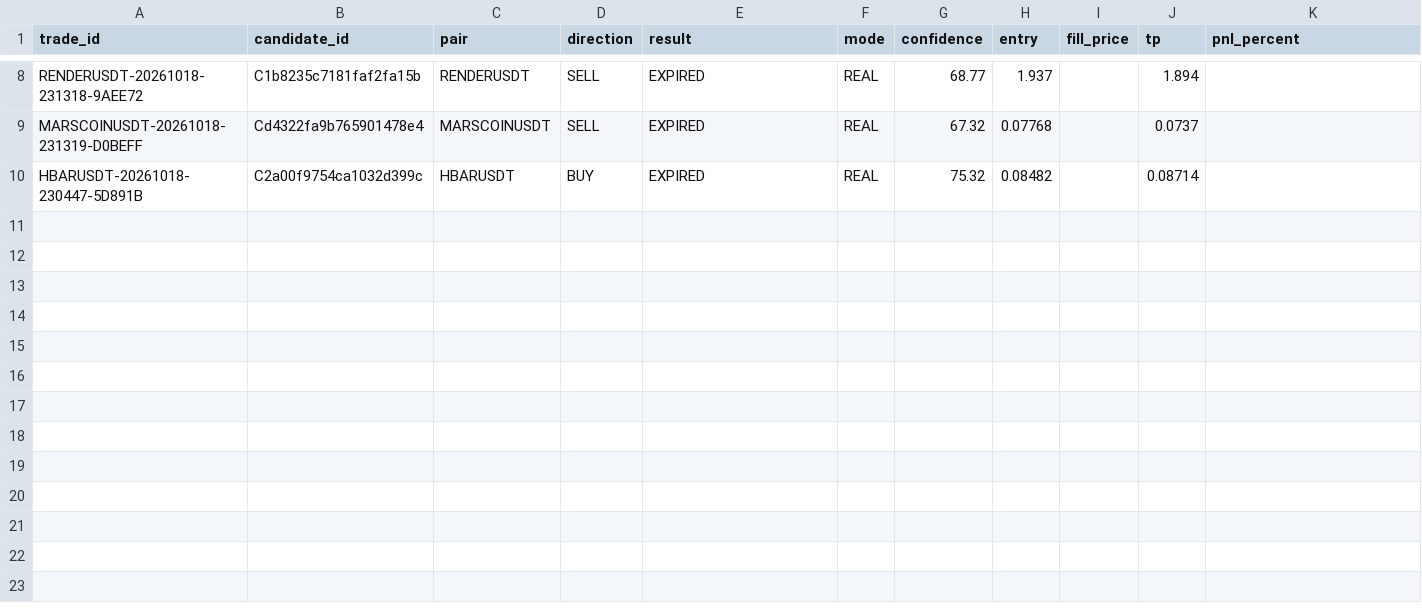
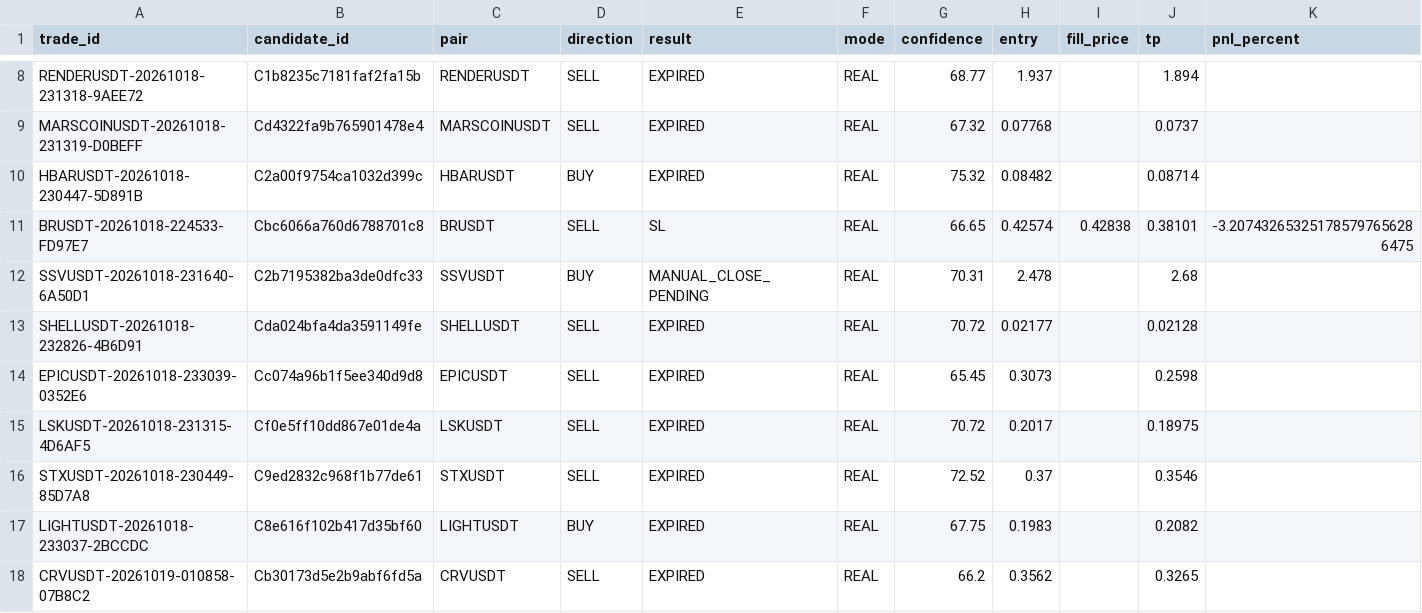
Before and after one commit to SatrioUtomo874/Trades, a CSV file: data/research/trades_dataset.csv, drawn as a sheet; only a part is shown, gaps mark what is left out; rows hold the shown columns only; the diff names each change by its address in the sheet, - before the commit and + after, or states it on an @@ line.

Commit message:
research: trades dataset

```diff
--- a/data/research/trades_dataset.csv
+++ b/data/research/trades_dataset.csv
+row 11: BRUSDT-20261018-224533-FD97E7 | Cbc6066a760d6788701c8 | BRUSDT | SELL | SL | REAL | 66.65 | 0.42574 | 0.42838 | 0.38101 | -3.207432653251785797656286475
+row 12: SSVUSDT-20261018-231640-6A50D1 | C2b7195382ba3de0dfc33 | SSVUSDT | BUY | MANUAL_CLOSE_PENDING | REAL | 70.31 | 2.478 |  | 2.68
+row 13: SHELLUSDT-20261018-232826-4B6D91 | Cda024bfa4da3591149fe | SHELLUSDT | SELL | EXPIRED | REAL | 70.72 | 0.02177 |  | 0.02128
+row 14: EPICUSDT-20261018-233039-0352E6 | Cc074a96b1f5ee340d9d8 | EPICUSDT | SELL | EXPIRED | REAL | 65.45 | 0.3073 |  | 0.2598
+row 15: LSKUSDT-20261018-231315-4D6AF5 | Cf0e5ff10dd867e01de4a | LSKUSDT | SELL | EXPIRED | REAL | 70.72 | 0.2017 |  | 0.18975
+row 16: STXUSDT-20261018-230449-85D7A8 | C9ed2832c968f1b77de61 | STXUSDT | SELL | EXPIRED | REAL | 72.52 | 0.37 |  | 0.3546
+row 17: LIGHTUSDT-20261018-233037-2BCCDC | C8e616f102b417d35bf60 | LIGHTUSDT | BUY | EXPIRED | REAL | 67.75 | 0.1983 |  | 0.2082
+row 18: CRVUSDT-20261019-010858-07B8C2 | Cb30173d5e2b9abf6fd5a | CRVUSDT | SELL | EXPIRED | REAL | 66.2 | 0.3562 |  | 0.3265
```
